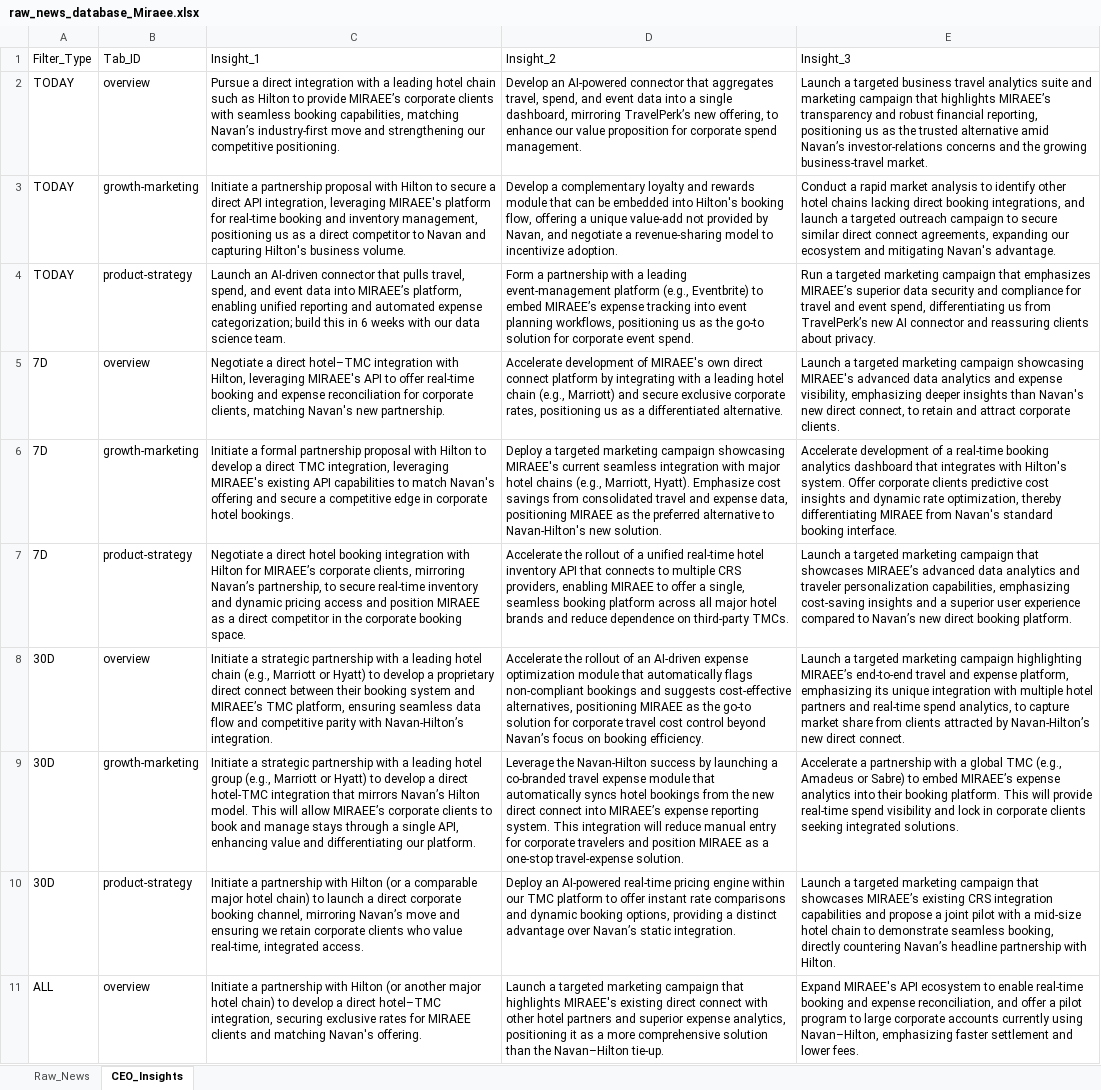
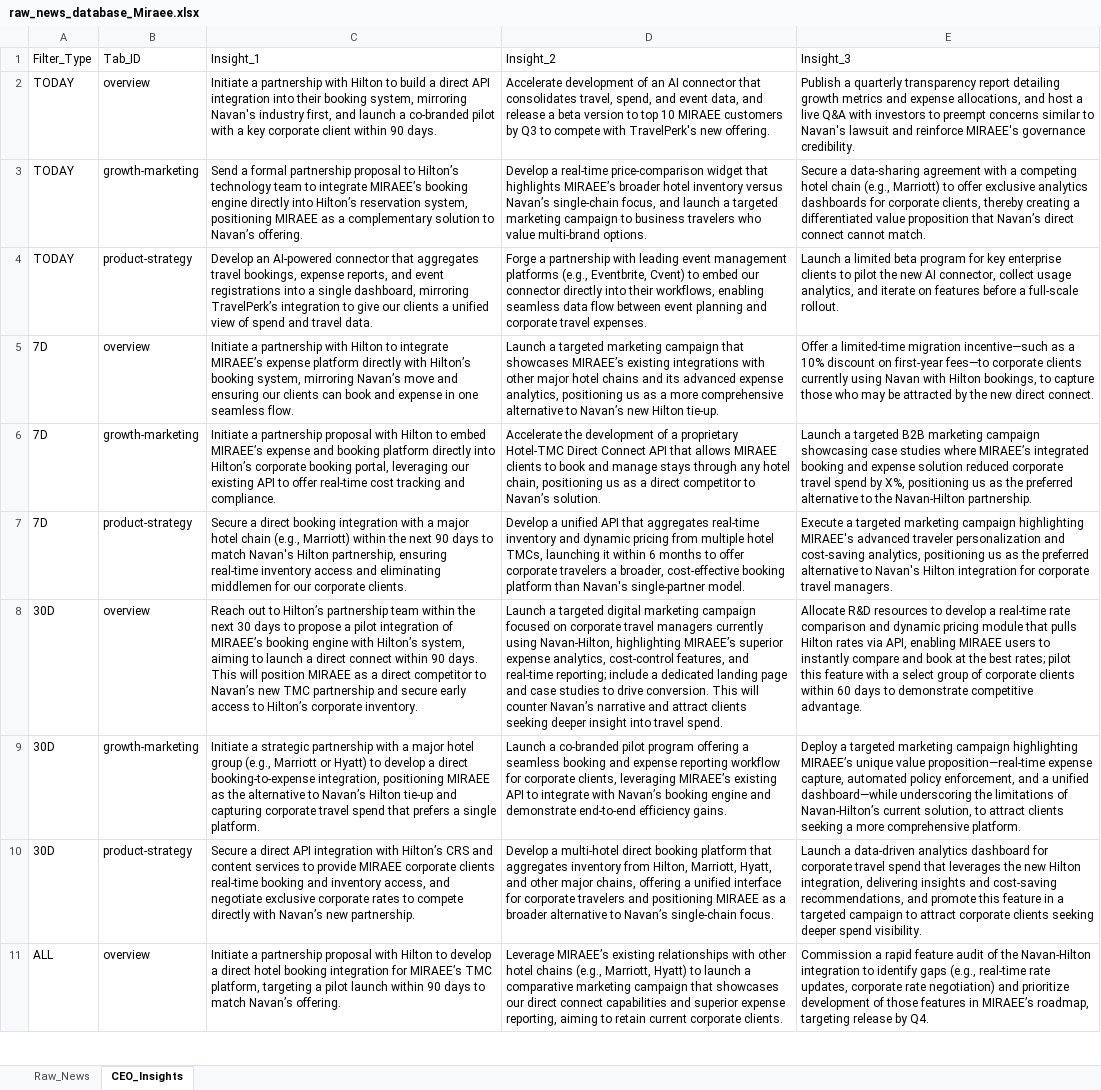
Before and after one commit to knirantar-Mondee/TabhiGroupDashboard_1, an Excel workbook: News_Dashboard/data/raw_news_database_Miraee.xlsx, sheet CEO_Insights, drawn as a sheet; only a part is shown; values as stored, in another font and other column widths than the file's, no borders; the diff covers the shown part only; the diff names each change by its address in the sheet, - before the commit and + after, or states it on an @@ line.

```diff
--- a/News_Dashboard/data/raw_news_database_Miraee.xlsx (sheet CEO_Insights)
+++ b/News_Dashboard/data/raw_news_database_Miraee.xlsx (sheet CEO_Insights)
-C2: Pursue a direct integration with a leading hotel chain such as Hilton to provide MIRAEE’s corporate clients with seamless booking capabilities, matching Navan’s industry‑first move and strengthening our competitive positioning.
+C2: Initiate a partnership with Hilton to build a direct API integration into their booking system, mirroring Navan's industry first, and launch a co‑branded pilot with a key corporate client within 90 days.
-D2: Develop an AI‑powered connector that aggregates travel, spend, and event data into a single dashboard, mirroring TravelPerk’s new offering, to enhance our value proposition for corporate spend management.
+D2: Accelerate development of an AI connector that consolidates travel, spend, and event data, and release a beta version to top 10 MIRAEE customers by Q3 to compete with TravelPerk's new offering.
-E2: Launch a targeted business travel analytics suite and marketing campaign that highlights MIRAEE’s transparency and robust financial reporting, positioning us as the trusted alternative amid Navan’s investor‑relations concerns and the growing business‑travel market.
+E2: Publish a quarterly transparency report detailing growth metrics and expense allocations, and host a live Q&A with investors to preempt concerns similar to Navan's lawsuit and reinforce MIRAEE's governance credibility.
-C3: Initiate a partnership proposal with Hilton to secure a direct API integration, leveraging MIRAEE's platform for real‑time booking and inventory management, positioning us as a direct competitor to Navan and capturing Hilton's business volume.
+C3: Send a formal partnership proposal to Hilton’s technology team to integrate MIRAEE’s booking engine directly into Hilton’s reservation system, positioning MIRAEE as a complementary solution to Navan’s offering.
-D3: Develop a complementary loyalty and rewards module that can be embedded into Hilton's booking flow, offering a unique value‑add not provided by Navan, and negotiate a revenue‑sharing model to incentivize adoption.
+D3: Develop a real‑time price‑comparison widget that highlights MIRAEE’s broader hotel inventory versus Navan’s single‑chain focus, and launch a targeted marketing campaign to business travelers who value multi‑brand options.
-E3: Conduct a rapid market analysis to identify other hotel chains lacking direct booking integrations, and launch a targeted outreach campaign to secure similar direct connect agreements, expanding our ecosystem and mitigating Navan's advantage.
+E3: Secure a data‑sharing agreement with a competing hotel chain (e.g., Marriott) to offer exclusive analytics dashboards for corporate clients, thereby creating a differentiated value proposition that Navan’s direct connect cannot match.
-C4: Launch an AI‑driven connector that pulls travel, spend, and event data into MIRAEE’s platform, enabling unified reporting and automated expense categorization; build this in 6 weeks with our data science team.
+C4: Develop an AI-powered connector that aggregates travel bookings, expense reports, and event registrations into a single dashboard, mirroring TravelPerk’s integration to give our clients a unified view of spend and travel data.
-D4: Form a partnership with a leading event‑management platform (e.g., Eventbrite) to embed MIRAEE’s expense tracking into event planning workflows, positioning us as the go‑to solution for corporate event spend.
+D4: Forge a partnership with leading event management platforms (e.g., Eventbrite, Cvent) to embed our connector directly into their workflows, enabling seamless data flow between event planning and corporate travel expenses.
-E4: Run a targeted marketing campaign that emphasizes MIRAEE’s superior data security and compliance for travel and event spend, differentiating us from TravelPerk’s new AI connector and reassuring clients about privacy.
+E4: Launch a limited beta program for key enterprise clients to pilot the new AI connector, collect usage analytics, and iterate on features before a full-scale rollout.
-C5: Negotiate a direct hotel–TMC integration with Hilton, leveraging MIRAEE's API to offer real‑time booking and expense reconciliation for corporate clients, matching Navan's new partnership.
+C5: Initiate a partnership with Hilton to integrate MIRAEE’s expense platform directly with Hilton’s booking system, mirroring Navan’s move and ensuring our clients can book and expense in one seamless flow.
-D5: Accelerate development of MIRAEE's own direct connect platform by integrating with a leading hotel chain (e.g., Marriott) and secure exclusive corporate rates, positioning us as a differentiated alternative.
+D5: Launch a targeted marketing campaign that showcases MIRAEE’s existing integrations with other major hotel chains and its advanced expense analytics, positioning us as a more comprehensive alternative to Navan’s new Hilton tie‑up.
-E5: Launch a targeted marketing campaign showcasing MIRAEE's advanced data analytics and expense visibility, emphasizing deeper insights than Navan's new direct connect, to retain and attract corporate clients.
+E5: Offer a limited‑time migration incentive—such as a 10% discount on first‑year fees—to corporate clients currently using Navan with Hilton bookings, to capture those who may be attracted by the new direct connect.
-C6: Initiate a formal partnership proposal with Hilton to develop a direct TMC integration, leveraging MIRAEE's existing API capabilities to match Navan's offering and secure a competitive edge in corporate hotel bookings.
+C6: Initiate a partnership proposal with Hilton to embed MIRAEE’s expense and booking platform directly into Hilton’s corporate booking portal, leveraging our existing API to offer real‑time cost tracking and compliance.
-D6: Deploy a targeted marketing campaign showcasing MIRAEE's current seamless integration with major hotel chains (e.g., Marriott, Hyatt). Emphasize cost savings from consolidated travel and expense data, positioning MIRAEE as the preferred alternative to Navan‑Hilton's new solution.
+D6: Accelerate the development of a proprietary Hotel‑TMC Direct Connect API that allows MIRAEE clients to book and manage stays through any hotel chain, positioning us as a direct competitor to Navan’s solution.
-E6: Accelerate development of a real‑time booking analytics dashboard that integrates with Hilton's system. Offer corporate clients predictive cost insights and dynamic rate optimization, thereby differentiating MIRAEE from Navan's standard booking interface.
+E6: Launch a targeted B2B marketing campaign showcasing case studies where MIRAEE’s integrated booking and expense solution reduced corporate travel spend by X%, positioning us as the preferred alternative to the Navan‑Hilton partnership.
-C7: Negotiate a direct hotel booking integration with Hilton for MIRAEE’s corporate clients, mirroring Navan’s partnership, to secure real‑time inventory and dynamic pricing access and position MIRAEE as a direct competitor in the corporate booking space.
+C7: Secure a direct booking integration with a major hotel chain (e.g., Marriott) within the next 90 days to match Navan's Hilton partnership, ensuring real‑time inventory access and eliminating middlemen for our corporate clients.
-D7: Accelerate the rollout of a unified real‑time hotel inventory API that connects to multiple CRS providers, enabling MIRAEE to offer a single, seamless booking platform across all major hotel brands and reduce dependence on third‑party TMCs.
+D7: Develop a unified API that aggregates real‑time inventory and dynamic pricing from multiple hotel TMCs, launching it within 6 months to offer corporate travelers a broader, cost‑effective booking platform than Navan's single‑partner model.
-E7: Launch a targeted marketing campaign that showcases MIRAEE’s advanced data analytics and traveler personalization capabilities, emphasizing cost‑saving insights and a superior user experience compared to Navan’s new direct booking platform.
+E7: Execute a targeted marketing campaign highlighting MIRAEE's advanced traveler personalization and cost‑saving analytics, positioning us as the preferred alternative to Navan's Hilton integration for corporate travel managers.
-C8: Initiate a strategic partnership with a leading hotel chain (e.g., Marriott or Hyatt) to develop a proprietary direct connect between their booking system and MIRAEE’s TMC platform, ensuring seamless data flow and competitive parity with Navan‑Hilton’s integration.
+C8: Reach out to Hilton’s partnership team within the next 30 days to propose a pilot integration of MIRAEE’s booking engine with Hilton’s system, aiming to launch a direct connect within 90 days. This will position MIRAEE as a direct competitor to Navan’s new TMC partnership and secure early access to Hilton’s corporate inventory.
-D8: Accelerate the rollout of an AI‑driven expense optimization module that automatically flags non‑compliant bookings and suggests cost‑effective alternatives, positioning MIRAEE as the go‑to solution for corporate travel cost control beyond Navan’s focus on booking efficiency.
+D8: Launch a targeted digital marketing campaign focused on corporate travel managers currently using Navan-Hilton, highlighting MIRAEE’s superior expense analytics, cost‑control features, and real‑time reporting; include a dedicated landing page and case studies to drive conversion. This will counter Navan’s narrative and attract clients seeking deeper insight into travel spend.
-E8: Launch a targeted marketing campaign highlighting MIRAEE’s end‑to‑end travel and expense platform, emphasizing its unique integration with multiple hotel partners and real‑time spend analytics, to capture market share from clients attracted by Navan‑Hilton’s new direct connect.
+E8: Allocate R&D resources to develop a real‑time rate comparison and dynamic pricing module that pulls Hilton rates via API, enabling MIRAEE users to instantly compare and book at the best rates; pilot this feature with a select group of corporate clients within 60 days to demonstrate competitive advantage.
-C9: …with a leading hotel group (e.g., Marriott or Hyatt) to develop a direct hotel‑TMC integration that mirrors Navan’s Hilton model. This will allow MIRAEE’s corporate clients to book and manage stays through a single API, enhancing value and differentiating our platform.
+C9: …with a major hotel group (e.g., Marriott or Hyatt) to develop a direct booking‑to‑expense integration, positioning MIRAEE as the alternative to Navan’s Hilton tie‑up and capturing corporate travel spend that prefers a single platform.
-D9: Leverage the Navan‑Hilton success by launching a co‑branded travel expense module that automatically syncs hotel bookings from the new direct connect into MIRAEE’s expense reporting system. This integration will reduce manual entry for corporate travelers and position MIRAEE as a one‑stop travel‑expense solution.
+D9: Launch a co‑branded pilot program offering a seamless booking and expense reporting workflow for corporate clients, leveraging MIRAEE’s existing API to integrate with Navan’s booking engine and demonstrate end‑to‑end efficiency gains.
-E9: Accelerate a partnership with a global TMC (e.g., Amadeus or Sabre) to embed MIRAEE’s expense analytics into their booking platform. This will provide real‑time spend visibility and lock in corporate clients seeking integrated solutions.
+E9: Deploy a targeted marketing campaign highlighting MIRAEE’s unique value proposition—real‑time expense capture, automated policy enforcement, and a unified dashboard—while underscoring the limitations of Navan‑Hilton’s current solution, to attract clients seeking a more comprehensive platform.
-C10: Initiate a partnership with Hilton (or a comparable major hotel chain) to launch a direct corporate booking channel, mirroring Navan’s move and ensuring we retain corporate clients who value real‑time, integrated access.
+C10: Secure a direct API integration with Hilton’s CRS and content services to provide MIRAEE corporate clients real‑time booking and inventory access, and negotiate exclusive corporate rates to compete directly with Navan’s new partnership.
-D10: Deploy an AI‑powered real‑time pricing engine within our TMC platform to offer instant rate comparisons and dynamic booking options, providing a distinct advantage over Navan’s static integration.
+D10: Develop a multi‑hotel direct booking platform that aggregates inventory from Hilton, Marriott, Hyatt, and other major chains, offering a unified interface for corporate travelers and positioning MIRAEE as a broader alternative to Navan’s single‑chain focus.
-E10: Launch a targeted marketing campaign that showcases MIRAEE’s existing CRS integration capabilities and propose a joint pilot with a mid‑size hotel chain to demonstrate seamless booking, directly countering Navan’s headline partnership with Hilton.
+E10: Launch a data‑driven analytics dashboard for corporate travel spend that leverages the new Hilton integration, delivering insights and cost‑saving recommendations, and promote this feature in a targeted campaign to attract corporate clients seeking deeper spend visibility.
-C11: …a partnership with Hilton (or another major hotel chain) to develop a direct hotel–TMC integration, securing exclusive rates for MIRAEE clients and matching Navan's offering.
+C11: …a partnership proposal with Hilton to develop a direct hotel booking integration for MIRAEE’s TMC platform, targeting a pilot launch within 90 days to match Navan’s offering.
-D11: Launch a targeted marketing campaign that highlights MIRAEE's existing direct connect with other hotel partners and superior expense analytics, positioning it as a more comprehensive solution than the Navan–Hilton tie‑up.
+D11: Leverage MIRAEE’s existing relationships with other hotel chains (e.g., Marriott, Hyatt) to launch a comparative marketing campaign that showcases our direct connect capabilities and superior expense reporting, aiming to retain current corporate clients.
-E11: Expand MIRAEE's API ecosystem to enable real‑time booking and expense reconciliation, and offer a pilot program to large corporate accounts currently using Navan–Hilton, emphasizing faster settlement and lower fees.
+E11: Commission a rapid feature audit of the Navan‑Hilton integration to identify gaps (e.g., real‑time rate updates, corporate rate negotiation) and prioritize development of those features in MIRAEE’s roadmap, targeting release by Q4.
```
Also changed, not shown: 6 edited cells elsewhere in this sheet, News_Dashboard/data/raw_news_database_Mondee.xlsx, News_Intelligence/output/raw_news_database_Miraee.xlsx, 3 other files.
